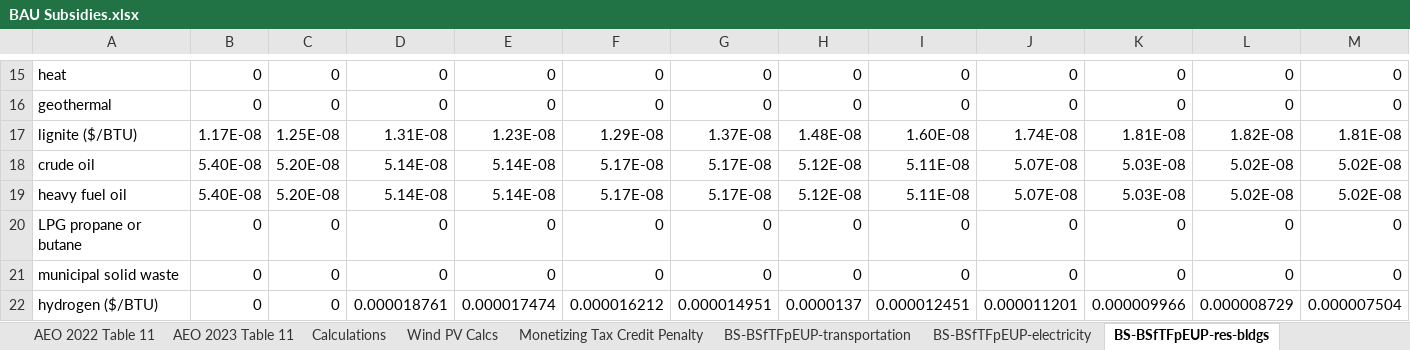
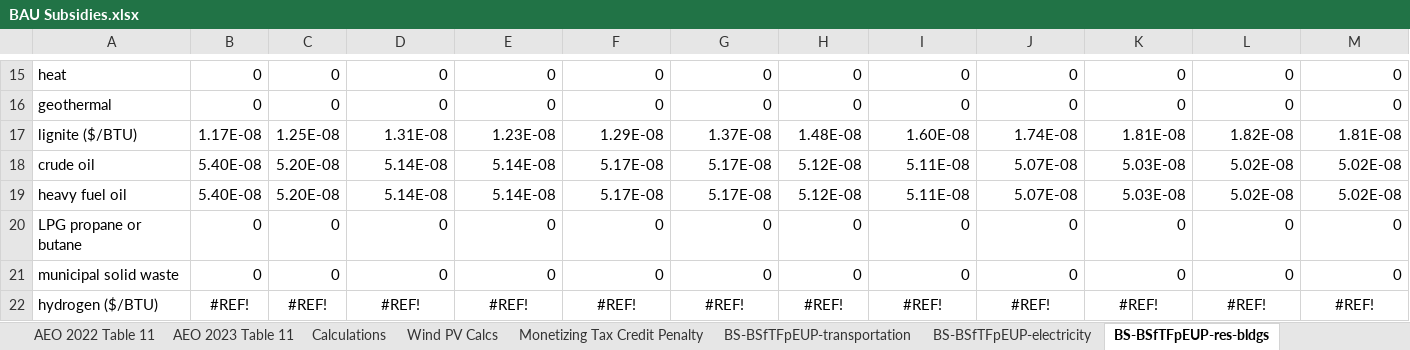
Before and after one commit to EnergyInnovation/eps-vermont, an Excel workbook: InputData/fuels/BS/BAU Subsidies.xlsx, sheet BS-BSfTFpEUP-res-bldgs, drawn as a sheet; only a part is shown, gaps mark what is left out; values as stored, in another font and other column widths than the file's, no borders; removed rows and columns are numbered as before the commit, all else as after; rows hold the shown columns only; the diff names each change by its address in the sheet, - before the commit and + after, or states it on an @@ line.

```diff
--- a/InputData/fuels/BS/BAU Subsidies.xlsx (sheet BS-BSfTFpEUP-res-bldgs)
+++ b/InputData/fuels/BS/BAU Subsidies.xlsx (sheet BS-BSfTFpEUP-res-bldgs)
-row 22: hydrogen ($/BTU) | 0 | 0 | 0.000018761 | 0.000017474 | 0.000016212 | 0.000014951 | 0.0000137 | 0.000012451 | 0.000011201 | 0.000009966 | 0.000008729 | 0.000007504
+row 22: hydrogen ($/BTU) | #REF! | #REF! | #REF! | #REF! | #REF! | #REF! | #REF! | #REF! | #REF! | #REF! | #REF! | #REF!
```
Also changed, not shown: sheet BS-BSfTFpEUP-com-bldgs, sheet BS-BSfTFpEUP-dist-heat-hydgn, sheet BS-BSfTFpEUP-geoeng, sheet BS-BSfTFpEUP-industry, sheet BS-BSfTFpEUP-transportation, sheet BS-BSfTFpEUP-electricity, other sheet tabs, InputData/ctrl-settings/GRA/Government Revenue Accounting.xlsx, InputData/elec/BBNPPTY/BAU Ban New Power Plants This Year.xlsx, 21 other files.
